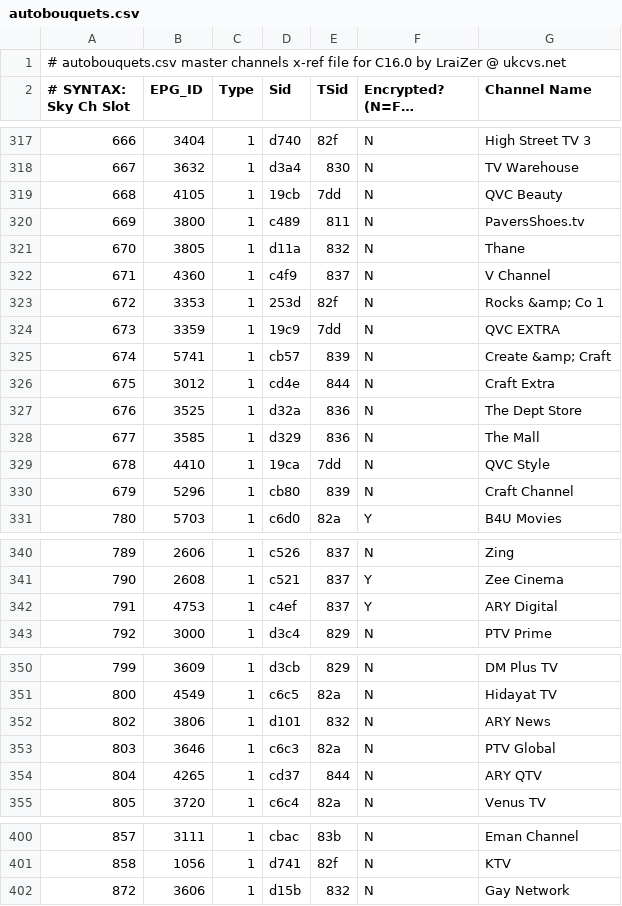
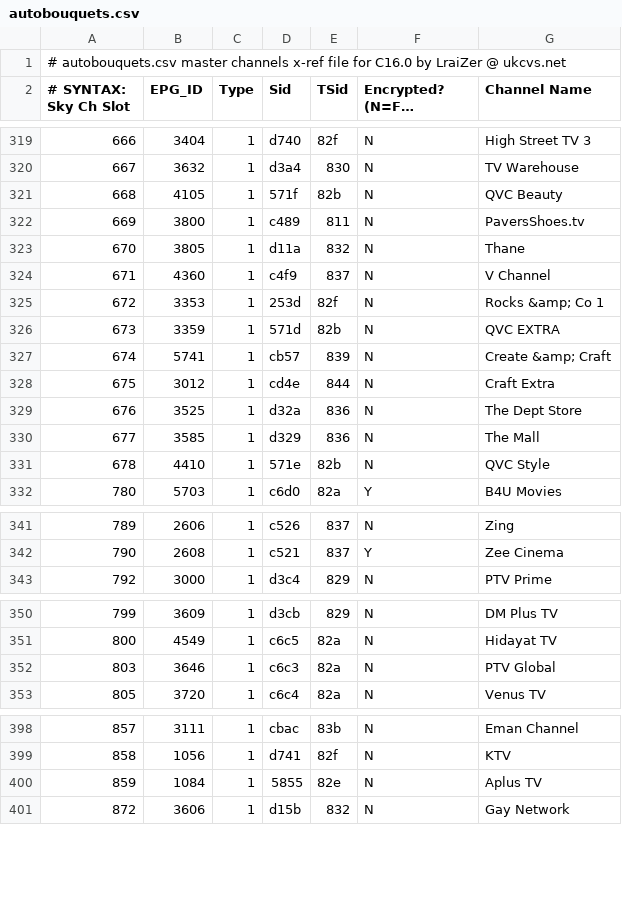
Before and after one commit to UkCvs/commando, a CSV file: cdk/root_dream/var_init/etc/autobouquets.csv, drawn as a sheet; only a part is shown, gaps mark what is left out; long unchanged cells end in …; the diff covers the shown part only.

```diff
--- a/cdk/root_dream/var_init/etc/autobouquets.csv
+++ b/cdk/root_dream/var_init/etc/autobouquets.csv
@@ -318,3 +320,3 @@
 667,3632,1,d3a4,830,N,"TV Warehouse"
-668,4105,1,19cb,7dd,N,"QVC Beauty"
+668,4105,1,571f,82b,N,"QVC Beauty"
 669,3800,1,c489,811,N,"PaversShoes.tv"
@@ -323,3 +325,3 @@
 672,3353,1,253d,82f,N,"Rocks &amp; Co 1"
-673,3359,1,19c9,7dd,N,"QVC EXTRA"
+673,3359,1,571d,82b,N,"QVC EXTRA"
 674,5741,1,cb57,839,N,"Create &amp; Craft"
@@ -328,4 +330,3 @@
 677,3585,1,d329,836,N,"The Mall"
-678,4410,1,19ca,7dd,N,"QVC Style"
-679,5296,1,cb80,839,N,"Craft Channel"
+678,4410,1,571e,82b,N,"QVC Style"
 780,5703,1,c6d0,82a,Y,"B4U Movies"
@@ -341,3 +342,2 @@
 790,2608,1,c521,837,Y,"Zee Cinema"
-791,4753,1,c4ef,837,Y,"ARY Digital"
 792,3000,1,d3c4,829,N,"PTV Prime"
@@ -351,5 +351,3 @@
 800,4549,1,c6c5,82a,N,"Hidayat TV"
-802,3806,1,d101,832,N,"ARY News"
 803,3646,1,c6c3,82a,N,"PTV Global"
-804,4265,1,cd37,844,N,"ARY QTV"
 805,3720,1,c6c4,82a,N,"Venus TV"
@@ -401,2 +399,3 @@
 858,1056,1,d741,82f,N,"KTV"
+859,1084,1,5855,82e,N,"Aplus TV"
 872,3606,1,d15b,832,N,"Gay Network"
```
Also changed, not shown: 5 added rows, 6 removed rows and 21 edited cells elsewhere in this file, 2 other files.
